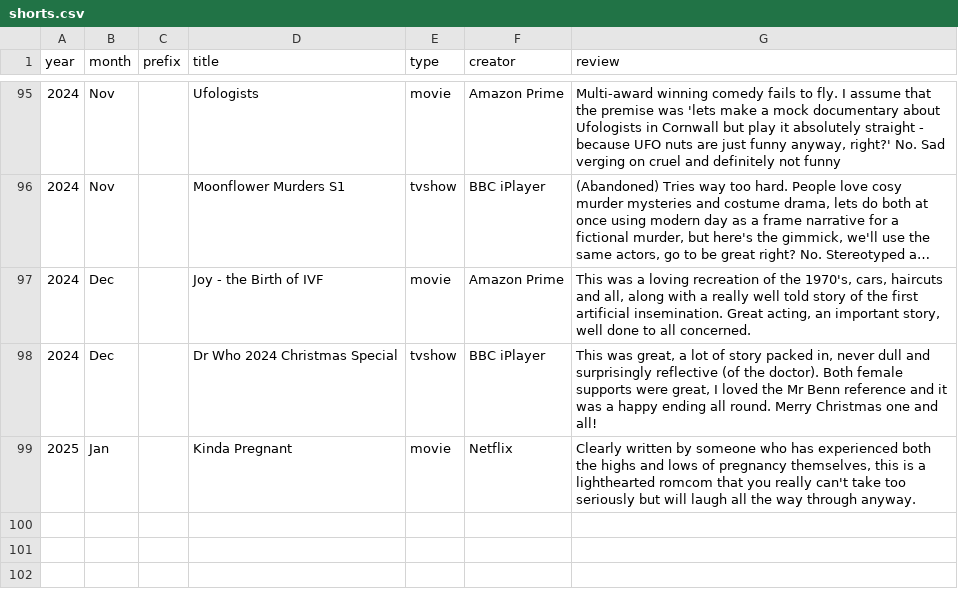
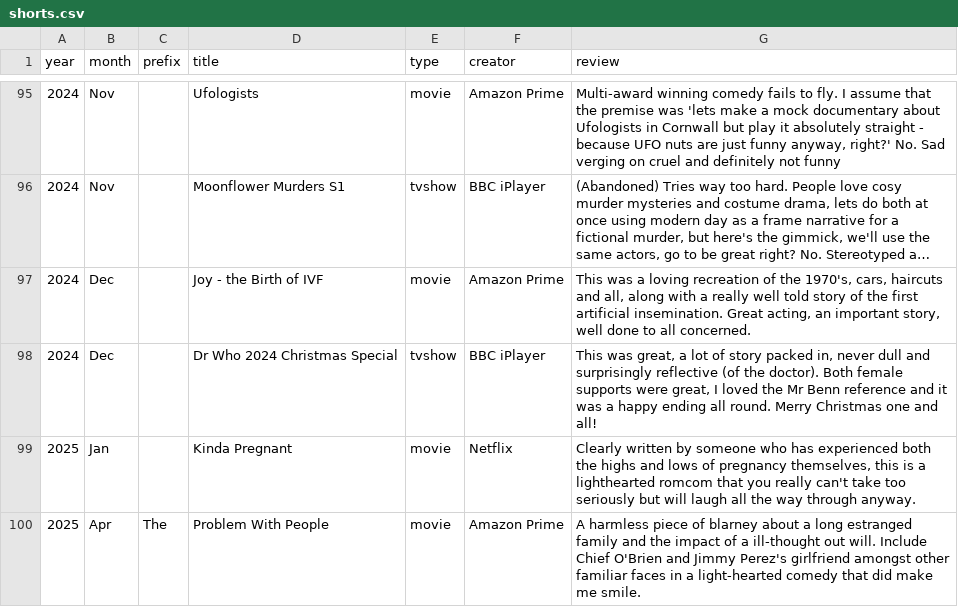
Before and after one commit to karlwilcox/website-build, a CSV file: _data/shorts.csv, drawn as a sheet; only a part is shown, gaps mark what is left out; long unchanged cells end in …; the diff names each change by its address in the sheet, - before the commit and + after, or states it on an @@ line.

```diff
--- a/_data/shorts.csv
+++ b/_data/shorts.csv
+row 100: 2025 | Apr | The | Problem With People | movie | Amazon Prime | A harmless piece of blarney about a long estranged family and the impact of a ill-thought out will. Include Chief O'Brien and Jimmy Perez's girlfriend amongst other familiar faces in a light-hearted comedy that did make me smile.
```
Also changed, not shown: 11 other files.
